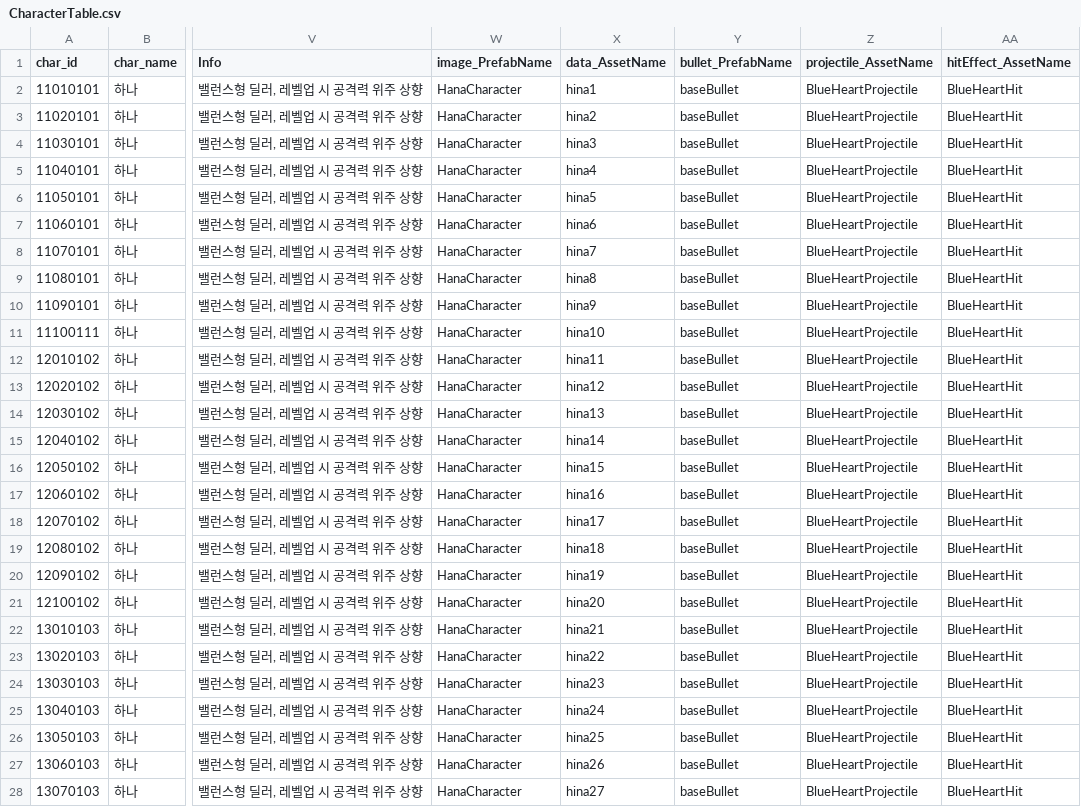
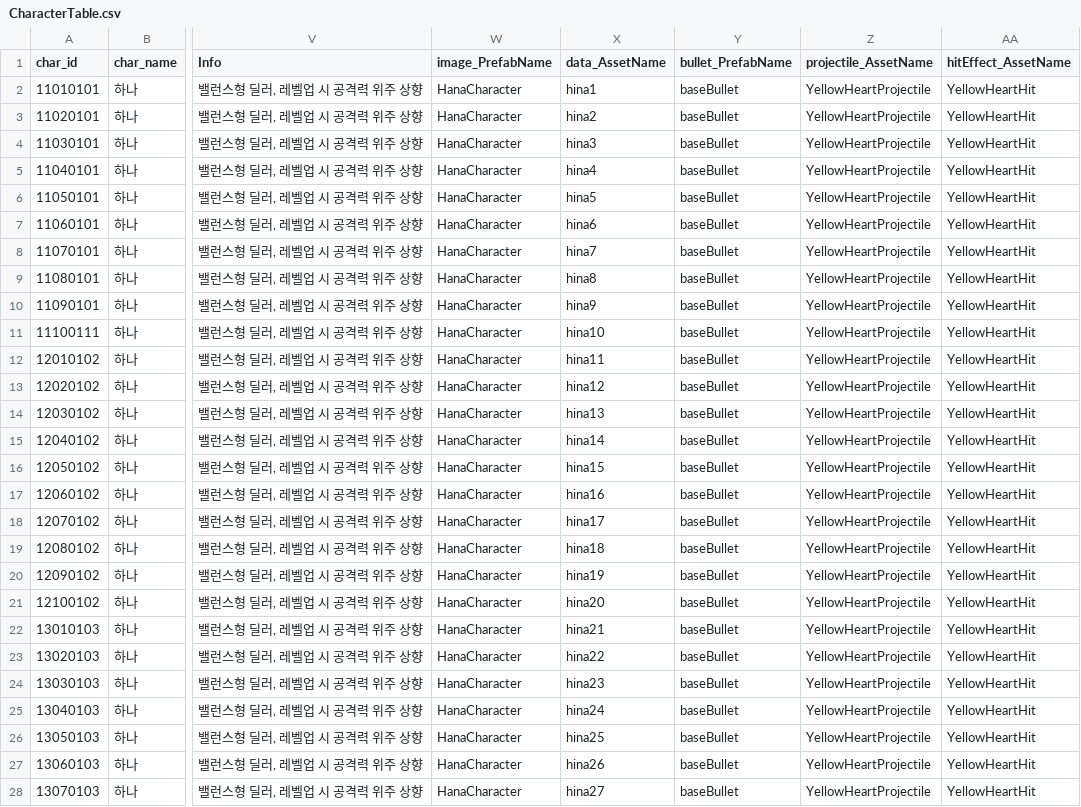
Before and after one commit to snowman00-hub/HeartStage, a CSV file: HeartStage/Assets/DataTables/CharacterTable.csv, drawn as a sheet; only a part is shown, gaps mark what is left out; the diff covers the shown part only; the diff names each change by its address in the sheet, - before the commit and + after, or states it on an @@ line.

```diff
--- a/HeartStage/Assets/DataTables/CharacterTable.csv
+++ b/HeartStage/Assets/DataTables/CharacterTable.csv
-Z2:Z28 (projectile_AssetName): BlueHeartProjectile
+Z2:Z28 (projectile_AssetName): YellowHeartProjectile
-AA2:AA28 (hitEffect_AssetName): BlueHeartHit
+AA2:AA28 (hitEffect_AssetName): YellowHeartHit
```
Also changed, not shown: 26 edited cells elsewhere in this file, HeartStage/Assets/DataTables/SkillTable.csv, 20 other files.
